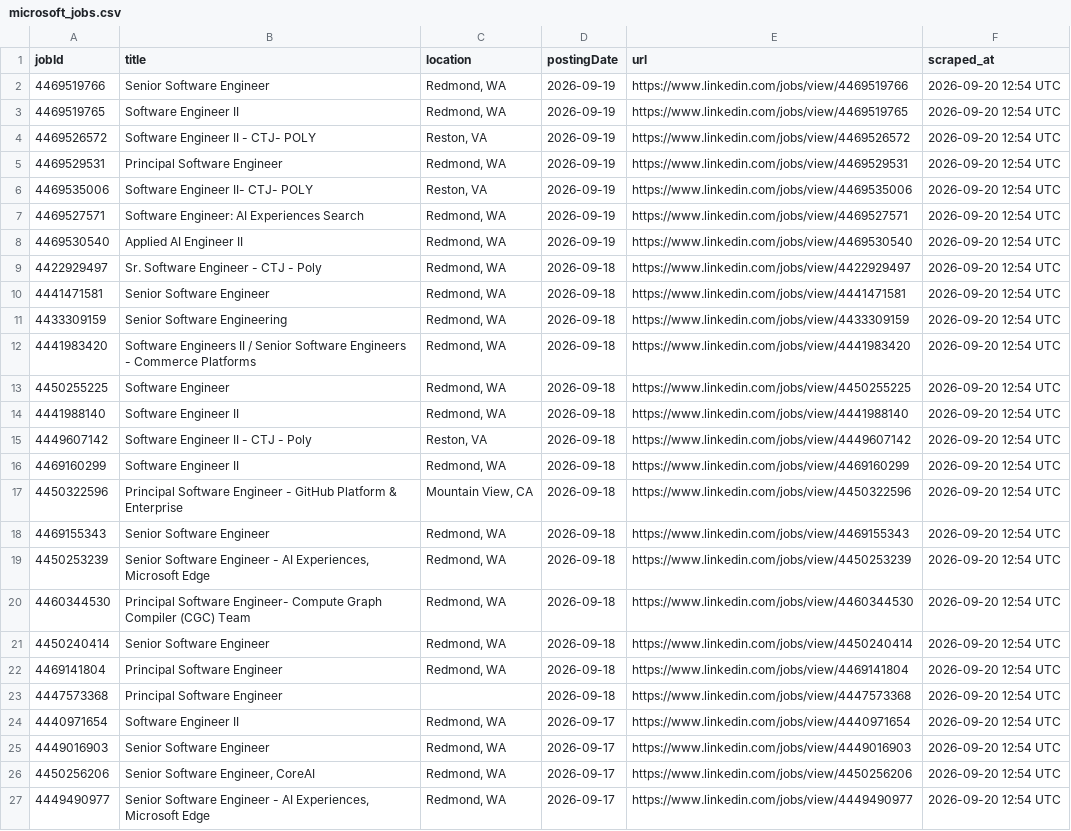
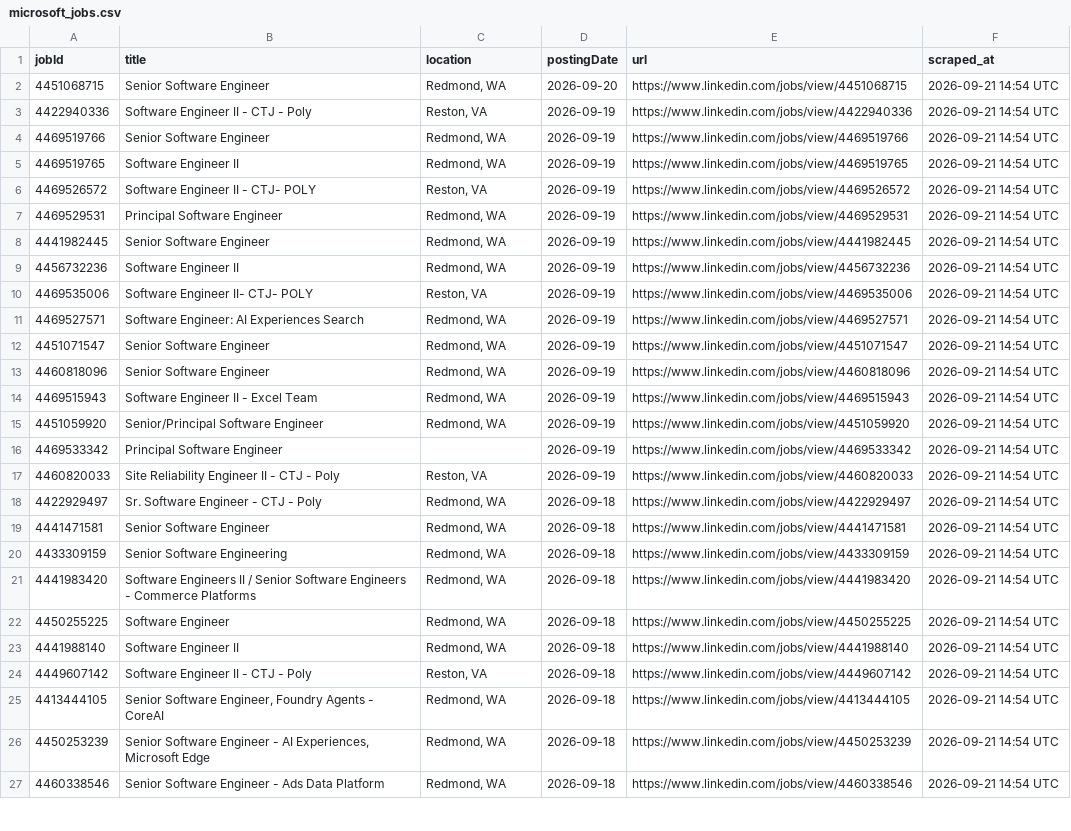
Before and after one commit to ItsPiyusha/career-pilot, a CSV file: microsoft_jobs.csv, drawn as a sheet; only a part is shown; removed rows and columns are numbered as before the commit, all else as after; the diff covers the shown part only; the diff names each change by its address in the sheet, - before the commit and + after, or states it on an @@ line.

```diff
--- a/microsoft_jobs.csv
+++ b/microsoft_jobs.csv
+row 2: 4451068715 | Senior Software Engineer | Redmond, WA | 2026-09-20 | https://www.linkedin.com/jobs/view/4451068715 | 2026-09-21 14:54 UTC
+row 3: 4422940336 | Software Engineer II - CTJ - Poly | Reston, VA | 2026-09-19 | https://www.linkedin.com/jobs/view/4422940336 | 2026-09-21 14:54 UTC
-F4:F7 (scraped_at): 2026-09-20 12:54 UTC
+F4:F7 (scraped_at): 2026-09-21 14:54 UTC
+row 8: 4441982445 | Senior Software Engineer | Redmond, WA | 2026-09-19 | https://www.linkedin.com/jobs/view/4441982445 | 2026-09-21 14:54 UTC
+row 9: 4456732236 | Software Engineer II | Redmond, WA | 2026-09-19 | https://www.linkedin.com/jobs/view/4456732236 | 2026-09-21 14:54 UTC
-F10:F11 (scraped_at): 2026-09-20 12:54 UTC
+F10:F11 (scraped_at): 2026-09-21 14:54 UTC
+row 12: 4451071547 | Senior Software Engineer | Redmond, WA | 2026-09-19 | https://www.linkedin.com/jobs/view/4451071547 | 2026-09-21 14:54 UTC
+row 13: 4460818096 | Senior Software Engineer | Redmond, WA | 2026-09-19 | https://www.linkedin.com/jobs/view/4460818096 | 2026-09-21 14:54 UTC
-A14 (jobId): 4469530540
+A14 (jobId): 4469515943
-B14 (title): Applied AI Engineer II
+B14 (title): Software Engineer II - Excel Team
-E14 (url): https://www.linkedin.com/jobs/view/4469530540
+E14 (url): https://www.linkedin.com/jobs/view/4469515943
-F14 (scraped_at): 2026-09-20 12:54 UTC
+F14 (scraped_at): 2026-09-21 14:54 UTC
+row 15: 4451059920 | Senior/Principal Software Engineer | Redmond, WA | 2026-09-19 | https://www.linkedin.com/jobs/view/4451059920 | 2026-09-21 14:54 UTC
+row 16: 4469533342 | Principal Software Engineer |  | 2026-09-19 | https://www.linkedin.com/jobs/view/4469533342 | 2026-09-21 14:54 UTC
+row 17: 4460820033 | Site Reliability Engineer II - CTJ - Poly | Reston, VA | 2026-09-19 | https://www.linkedin.com/jobs/view/4460820033 | 2026-09-21 14:54 UTC
-F18:F24 (scraped_at): 2026-09-20 12:54 UTC
+F18:F24 (scraped_at): 2026-09-21 14:54 UTC
-row 16: 4469160299 | Software Engineer II | Redmond, WA | 2026-09-18 | https://www.linkedin.com/jobs/view/4469160299 | 2026-09-20 12:54 UTC
-row 17: 4450322596 | Principal Software Engineer - GitHub Platform & Enterprise | Mountain View, CA | 2026-09-18 | https://www.linkedin.com/jobs/view/4450322596 | 2026-09-20 12:54 UTC
-A25 (jobId): 4469155343
+A25 (jobId): 4413444105
-B25 (title): Senior Software Engineer
+B25 (title): Senior Software Engineer, Foundry Agents - CoreAI
-E25 (url): https://www.linkedin.com/jobs/view/4469155343
+E25 (url): https://www.linkedin.com/jobs/view/4413444105
-F25:F27 (scraped_at): 2026-09-20 12:54 UTC
+F25:F27 (scraped_at): 2026-09-21 14:54 UTC
-A27 (jobId): 4460344530
+A27 (jobId): 4460338546
-B27 (title): Principal Software Engineer- Compute Graph Compiler (CGC) Team
+B27 (title): Senior Software Engineer - Ads Data Platform
-E27 (url): https://www.linkedin.com/jobs/view/4460344530
+E27 (url): https://www.linkedin.com/jobs/view/4460338546
-row 21: 4450240414 | Senior Software Engineer | Redmond, WA | 2026-09-18 | https://www.linkedin.com/jobs/view/4450240414 | 2026-09-20 12:54 UTC
-row 22: 4469141804 | Principal Software Engineer | Redmond, WA | 2026-09-18 | https://www.linkedin.com/jobs/view/4469141804 | 2026-09-20 12:54 UTC
-row 23: 4447573368 | Principal Software Engineer |  | 2026-09-18 | https://www.linkedin.com/jobs/view/4447573368 | 2026-09-20 12:54 UTC
-row 24: 4440971654 | Software Engineer II | Redmond, WA | 2026-09-17 | https://www.linkedin.com/jobs/view/4440971654 | 2026-09-20 12:54 UTC
-row 25: 4449016903 | Senior Software Engineer | Redmond, WA | 2026-09-17 | https://www.linkedin.com/jobs/view/4449016903 | 2026-09-20 12:54 UTC
-row 26: 4450256206 | Senior Software Engineer, CoreAI | Redmond, WA | 2026-09-17 | https://www.linkedin.com/jobs/view/4450256206 | 2026-09-20 12:54 UTC
-row 27: 4449490977 | Senior Software Engineer - AI Experiences, Microsoft Edge | Redmond, WA | 2026-09-17 | https://www.linkedin.com/jobs/view/4449490977 | 2026-09-20 12:54 UTC
```
Also changed, not shown: 2 added rows, 5 removed rows and 14 edited cells elsewhere in this file, new_jobs.csv, 1 other file.
